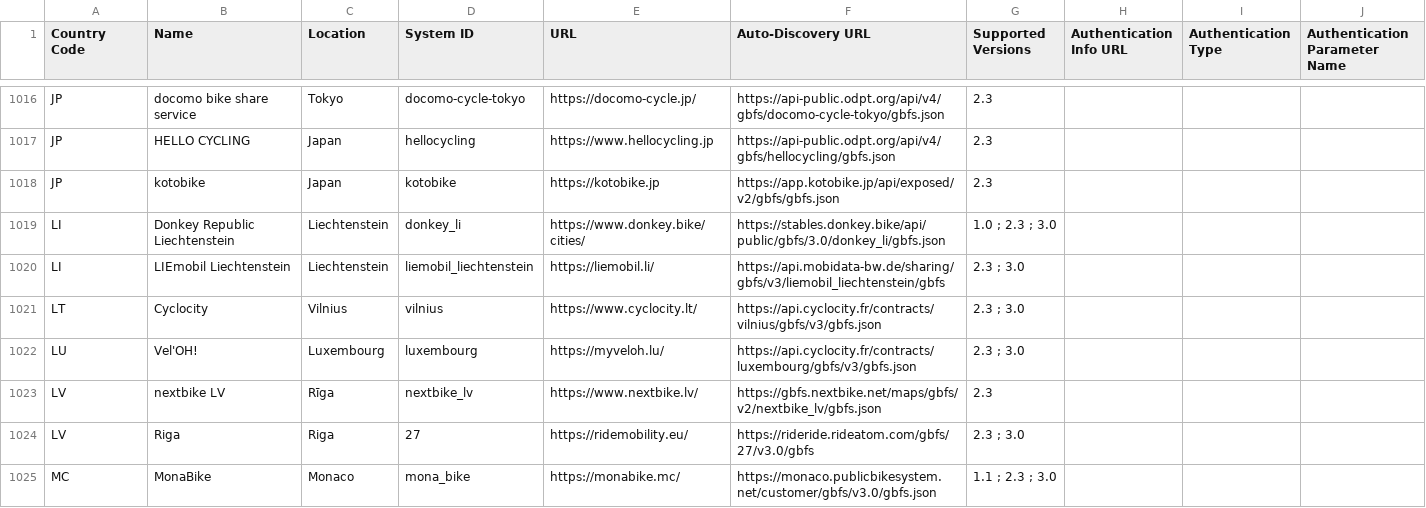
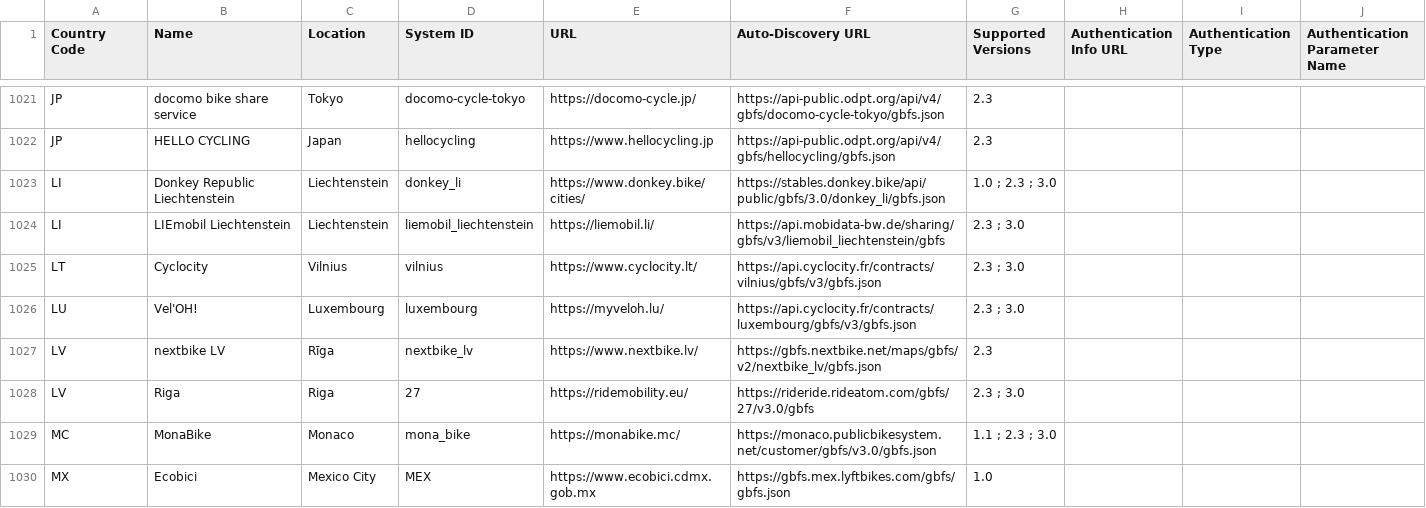
Before and after one commit to jakehadar/bikeshare-client-python, a CSV file: gbfs/static/systems.csv, drawn as a sheet; only a part is shown, gaps mark what is left out; the shorter side is filled out with more unchanged rows; removed rows and columns are numbered as before the commit, all else as after; the diff covers the shown part only; the diff names each change by its address in the sheet, - before the commit and + after, or states it on an @@ line.

```diff
--- a/gbfs/static/systems.csv
+++ b/gbfs/static/systems.csv
-row 1018: JP | kotobike | Japan | kotobike | https://kotobike.jp | https://app.kotobike.jp/api/exposed/v2/gbfs/gbfs.json | 2.3
```
Also changed, not shown: 5 added rows elsewhere in this file.
